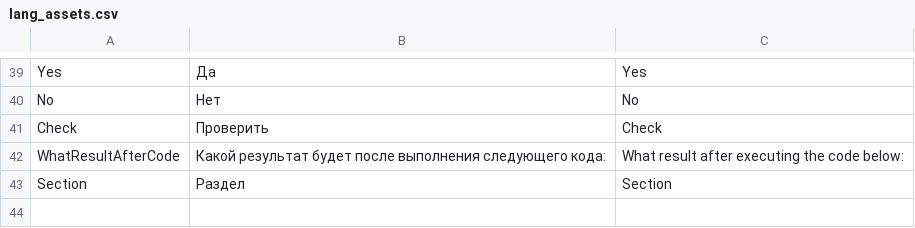
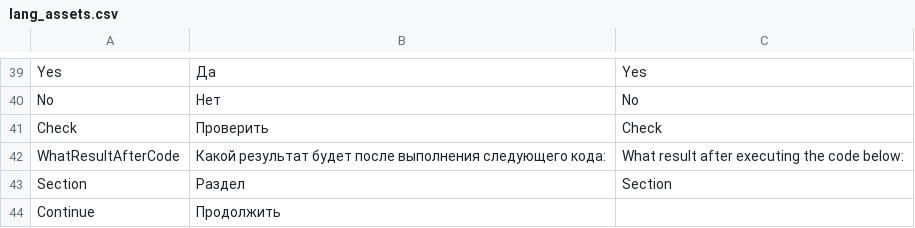
Before and after one commit to xnnn8ns/teachapp, a CSV file: Assets/Resources/lang_assets.csv, drawn as a sheet; only a part is shown, gaps mark what is left out; the diff names each change by its address in the sheet, - before the commit and + after, or states it on an @@ line.

Commit message:
Lang + UI

```diff
--- a/Assets/Resources/lang_assets.csv
+++ b/Assets/Resources/lang_assets.csv
+row 44: Continue | Продолжить
```
Also changed, not shown: 5 other files.
